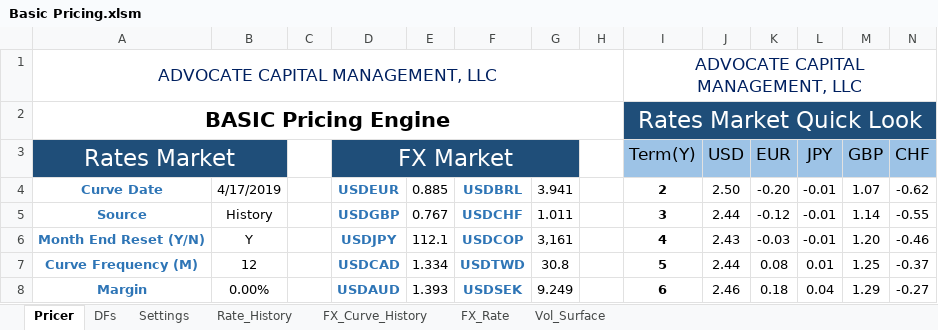
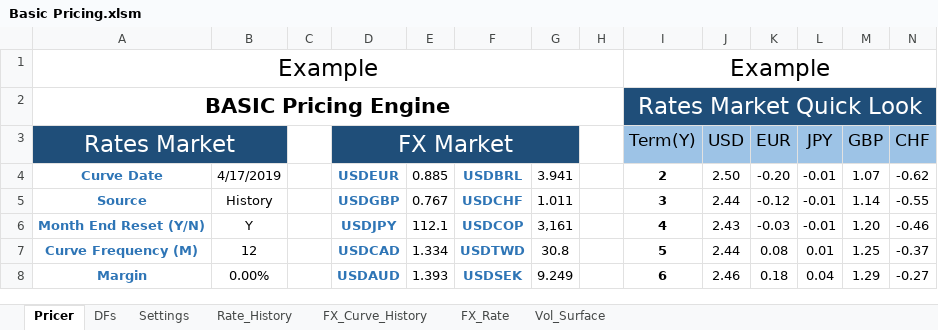
Before and after one commit to Karagul/Basic-Pricing, an Excel workbook: Basic Pricing.xlsm, sheet Pricer, drawn as a sheet; only a part is shown; values as stored, in another font and other column widths than the file's, no borders; charts and pictures not drawn; removed rows and columns are numbered as before the commit, all else as after; rows hold the shown columns only; the diff names each change by its address in the sheet, - before the commit and + after, or states it on an @@ line.

Commit message:
Add files via upload

```diff
--- a/Basic Pricing.xlsm (sheet Pricer)
+++ b/Basic Pricing.xlsm (sheet Pricer)
-row 1: ADVOCATE CAPITAL MANAGEMENT, LLC |  |  |  |  |  |  |  | ADVOCATE CAPITAL MANAGEMENT, LLC
+row 1: Example |  |  |  |  |  |  |  | Example
```
Also changed, not shown: charts or pictures.
